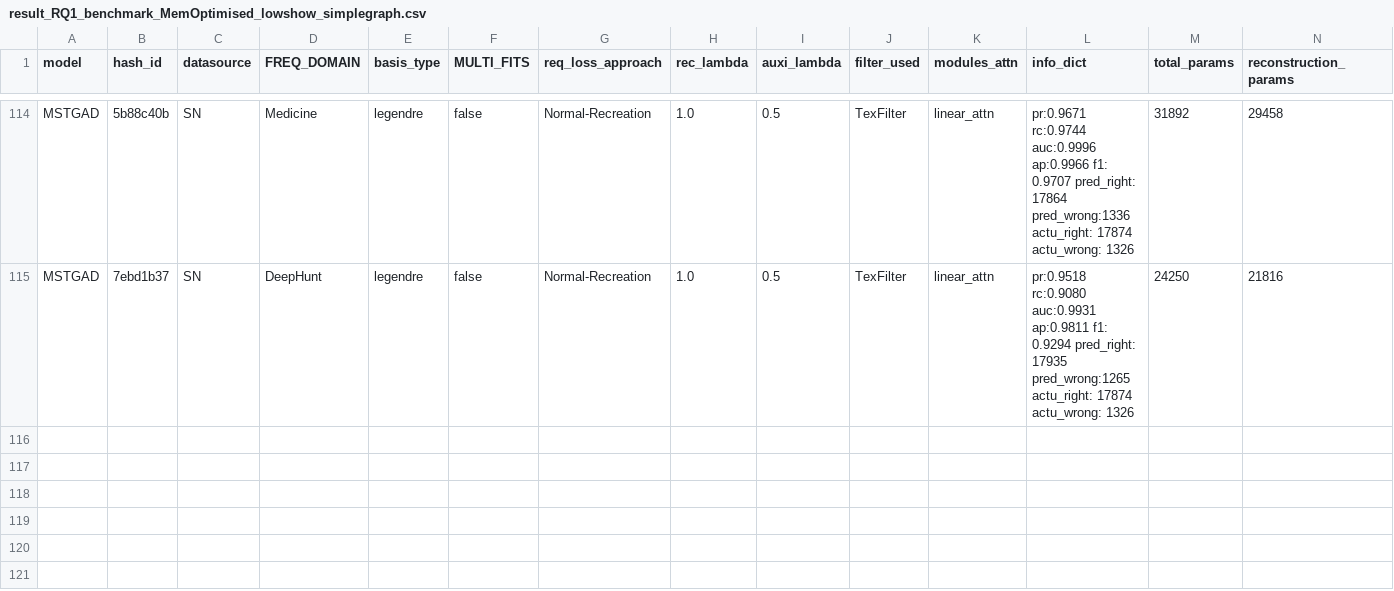
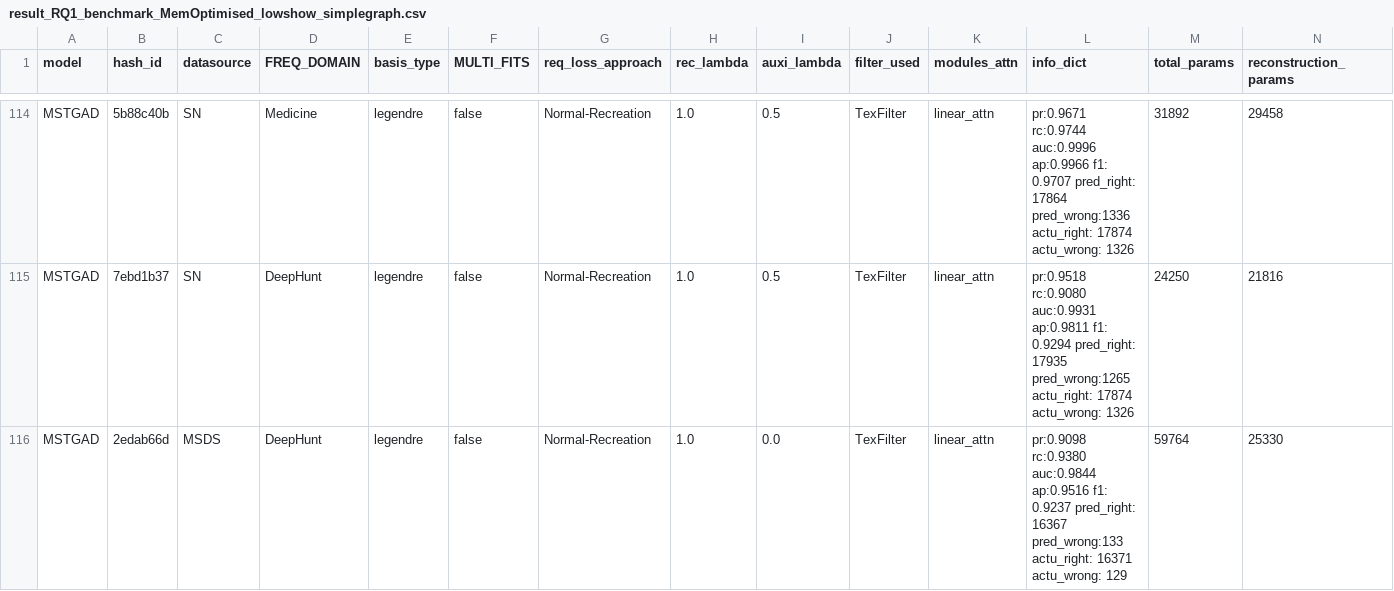
Before and after one commit to theamrzaki/MicroService_Twin_Original, a CSV file: result_journal/result_RQ1_benchmark_MemOptimised_lowshow_simplegraph.csv, drawn as a sheet; only a part is shown, gaps mark what is left out; rows hold the shown columns only; the diff names each change by its address in the sheet, - before the commit and + after, or states it on an @@ line.

```diff
--- a/result_journal/result_RQ1_benchmark_MemOptimised_lowshow_simplegraph.csv
+++ b/result_journal/result_RQ1_benchmark_MemOptimised_lowshow_simplegraph.csv
+row 116: MSTGAD | 2edab66d | MSDS | DeepHunt | legendre | false | Normal-Recreation | 1.0 | 0.0 | TexFilter | linear_attn | pr:0.9098 rc:0.9380 auc:0.9844 ap:0.9516 f1: 0.9237 pred_right: 16367 pred_wrong:133 actu_right: 16371 actu_wrong: 129 | 59764 | 25330
```
Also changed, not shown: result_journal/result_RQ1_main_Evaluate.csv, 9 other files.
